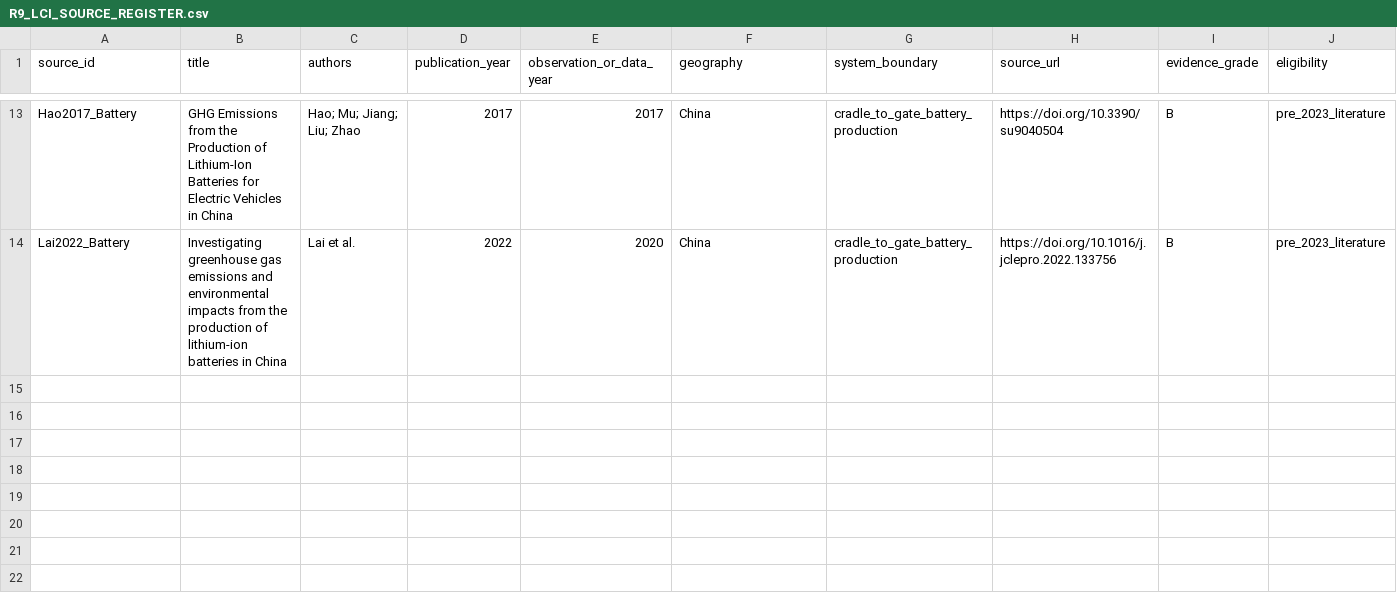
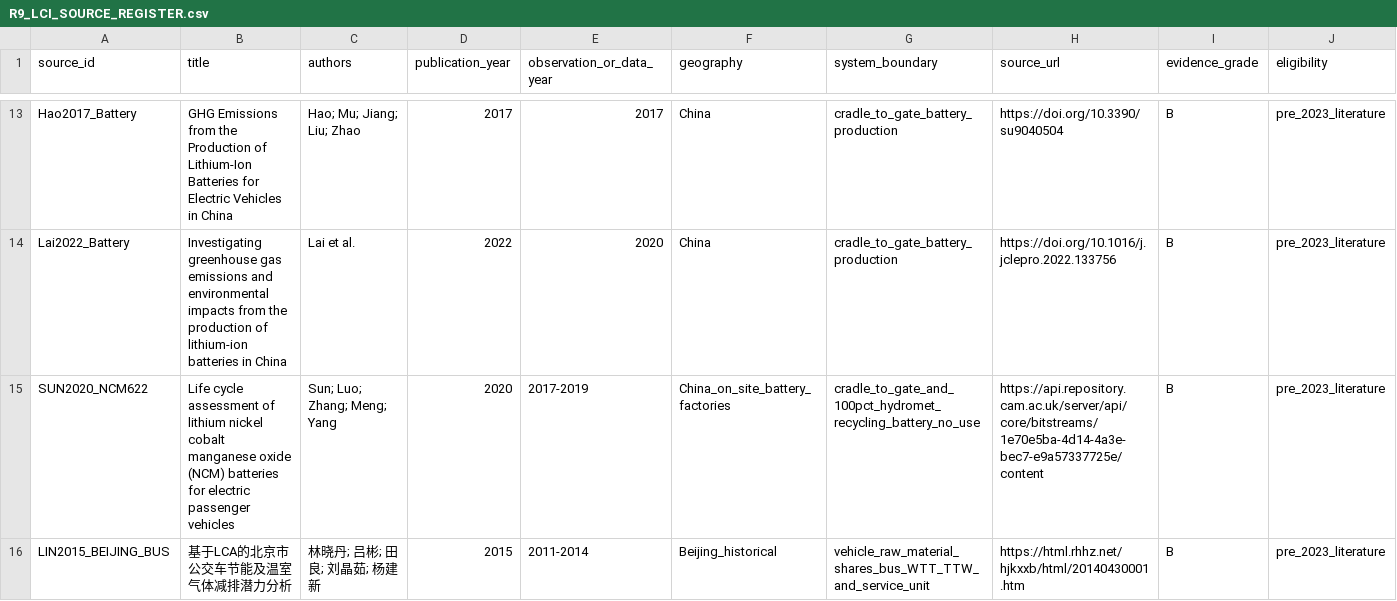
Before and after one commit to Alias0000001/APMCM-2023-C-Q5-Beijing, a CSV file: 07_LCA_LCIA/R9_LCI_SOURCE_REGISTER.csv, drawn as a sheet; only a part is shown, gaps mark what is left out; rows hold the shown columns only; the diff names each change by its address in the sheet, - before the commit and + after, or states it on an @@ line.

Commit message:
R9.3 cite Sun2020 battery onsite LCI and Lin2015 Beijing bus LCA

```diff
--- a/07_LCA_LCIA/R9_LCI_SOURCE_REGISTER.csv
+++ b/07_LCA_LCIA/R9_LCI_SOURCE_REGISTER.csv
+row 15: SUN2020_NCM622 | Life cycle assessment of lithium nickel cobalt manganese oxide (NCM) batteries for electric passenger vehicles | Sun; Luo; Zhang; Meng; Yang | 2020 | 2017-2019 | China_on_site_battery_factories | cradle_to_gate_and_100pct_hydromet_recycling_battery_no_use | https://api.repository.cam.ac.uk/server/api/core/bitstreams/1e70e5ba-4d14-4a3e-bec7-e9a57337725e/content | B | pre_2023_literature
+row 16: LIN2015_BEIJING_BUS | 基于LCA的北京市公交车节能及温室气体减排潜力分析 | 林晓丹; 吕彬; 田良; 刘晶茹; 杨建新 | 2015 | 2011-2014 | Beijing_historical | vehicle_raw_material_shares_bus_WTT_TTW_and_service_unit | https://html.rhhz.net/hjkxxb/html/20140430001.htm | B | pre_2023_literature
```
